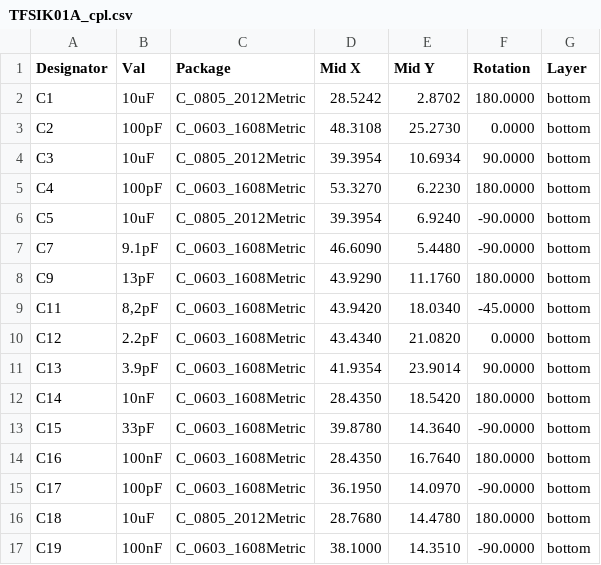
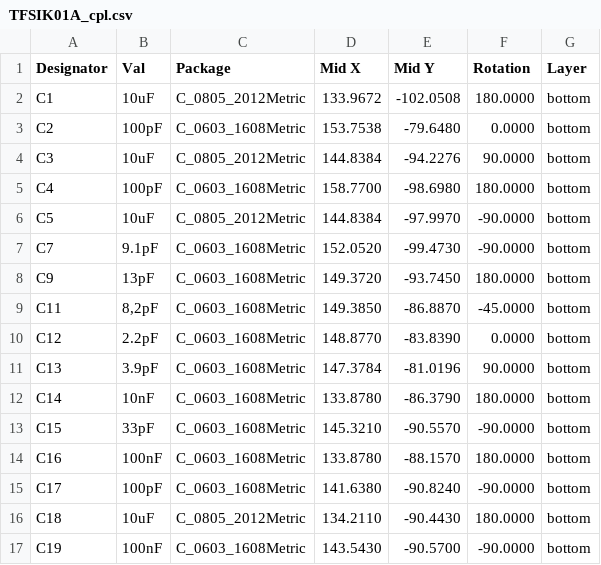
Before and after one commit to ThunderFly-aerospace/TFSIK01, a CSV file: hw/cam_profi/PnP/TFSIK01A_cpl.csv, drawn as a sheet; only a part is shown; the diff covers the shown part only.

```diff
--- a/hw/cam_profi/PnP/TFSIK01A_cpl.csv
+++ b/hw/cam_profi/PnP/TFSIK01A_cpl.csv
@@ -1,17 +1,17 @@
 Designator,Val,Package,Mid X,Mid Y,Rotation,Layer
-"C1","10uF","C_0805_2012Metric",28.5242,2.8702,180.0000,bottom
-"C2","100pF","C_0603_1608Metric",48.3108,25.2730,0.0000,bottom
-"C3","10uF","C_0805_2012Metric",39.3954,10.6934,90.0000,bottom
-"C4","100pF","C_0603_1608Metric",53.3270,6.2230,180.0000,bottom
-"C5","10uF","C_0805_2012Metric",39.3954,6.9240,-90.0000,bottom
-"C7","9.1pF","C_0603_1608Metric",46.6090,5.4480,-90.0000,bottom
-"C9","13pF","C_0603_1608Metric",43.9290,11.1760,180.0000,bottom
-"C11","8,2pF","C_0603_1608Metric",43.9420,18.0340,-45.0000,bottom
-"C12","2.2pF","C_0603_1608Metric",43.4340,21.0820,0.0000,bottom
-"C13","3.9pF","C_0603_1608Metric",41.9354,23.9014,90.0000,bottom
-"C14","10nF","C_0603_1608Metric",28.4350,18.5420,180.0000,bottom
-"C15","33pF","C_0603_1608Metric",39.8780,14.3640,-90.0000,bottom
-"C16","100nF","C_0603_1608Metric",28.4350,16.7640,180.0000,bottom
-"C17","100pF","C_0603_1608Metric",36.1950,14.0970,-90.0000,bottom
-"C18","10uF","C_0805_2012Metric",28.7680,14.4780,180.0000,bottom
-"C19","100nF","C_0603_1608Metric",38.1000,14.3510,-90.0000,bottom
+"C1","10uF","C_0805_2012Metric",133.9672,-102.0508,180.0000,bottom
+"C2","100pF","C_0603_1608Metric",153.7538,-79.6480,0.0000,bottom
+"C3","10uF","C_0805_2012Metric",144.8384,-94.2276,90.0000,bottom
+"C4","100pF","C_0603_1608Metric",158.7700,-98.6980,180.0000,bottom
+"C5","10uF","C_0805_2012Metric",144.8384,-97.9970,-90.0000,bottom
+"C7","9.1pF","C_0603_1608Metric",152.0520,-99.4730,-90.0000,bottom
+"C9","13pF","C_0603_1608Metric",149.3720,-93.7450,180.0000,bottom
+"C11","8,2pF","C_0603_1608Metric",149.3850,-86.8870,-45.0000,bottom
+"C12","2.2pF","C_0603_1608Metric",148.8770,-83.8390,0.0000,bottom
+"C13","3.9pF","C_0603_1608Metric",147.3784,-81.0196,90.0000,bottom
+"C14","10nF","C_0603_1608Metric",133.8780,-86.3790,180.0000,bottom
+"C15","33pF","C_0603_1608Metric",145.3210,-90.5570,-90.0000,bottom
+"C16","100nF","C_0603_1608Metric",133.8780,-88.1570,180.0000,bottom
+"C17","100pF","C_0603_1608Metric",141.6380,-90.8240,-90.0000,bottom
+"C18","10uF","C_0805_2012Metric",134.2110,-90.4430,180.0000,bottom
+"C19","100nF","C_0603_1608Metric",143.5430,-90.5700,-90.0000,bottom
```
Also changed, not shown: 80 edited cells elsewhere in this file, hw/cam_profi/TFSIK01A-both_pos.csv, 33 other files.
